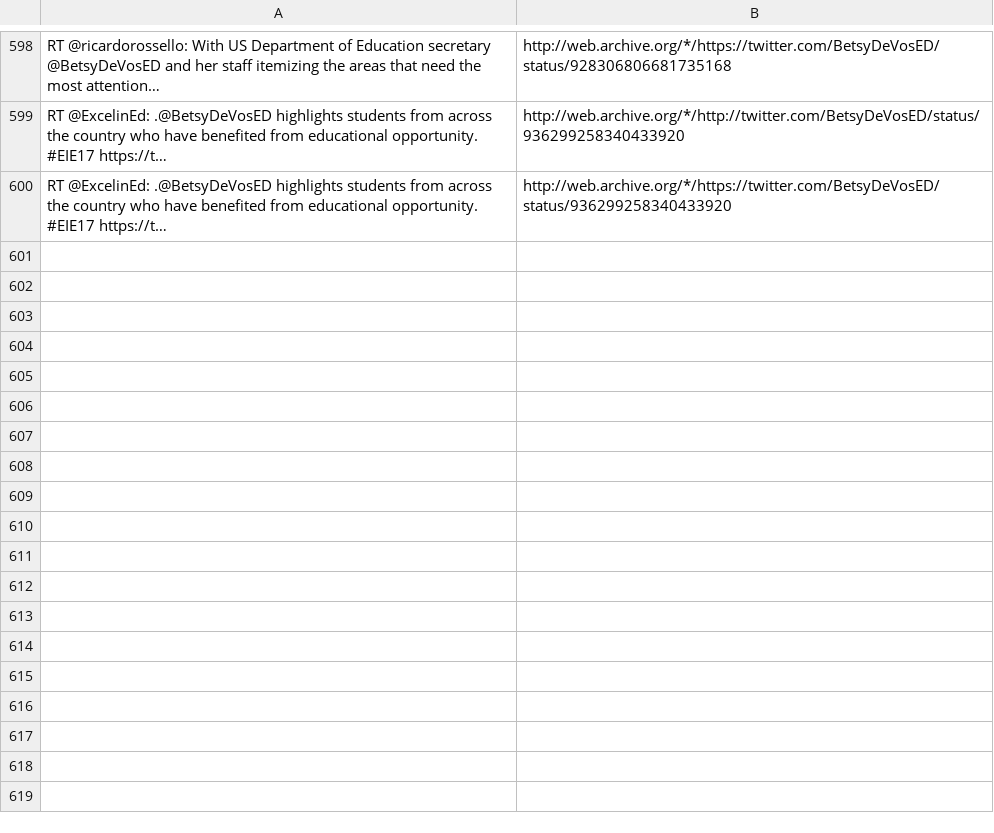
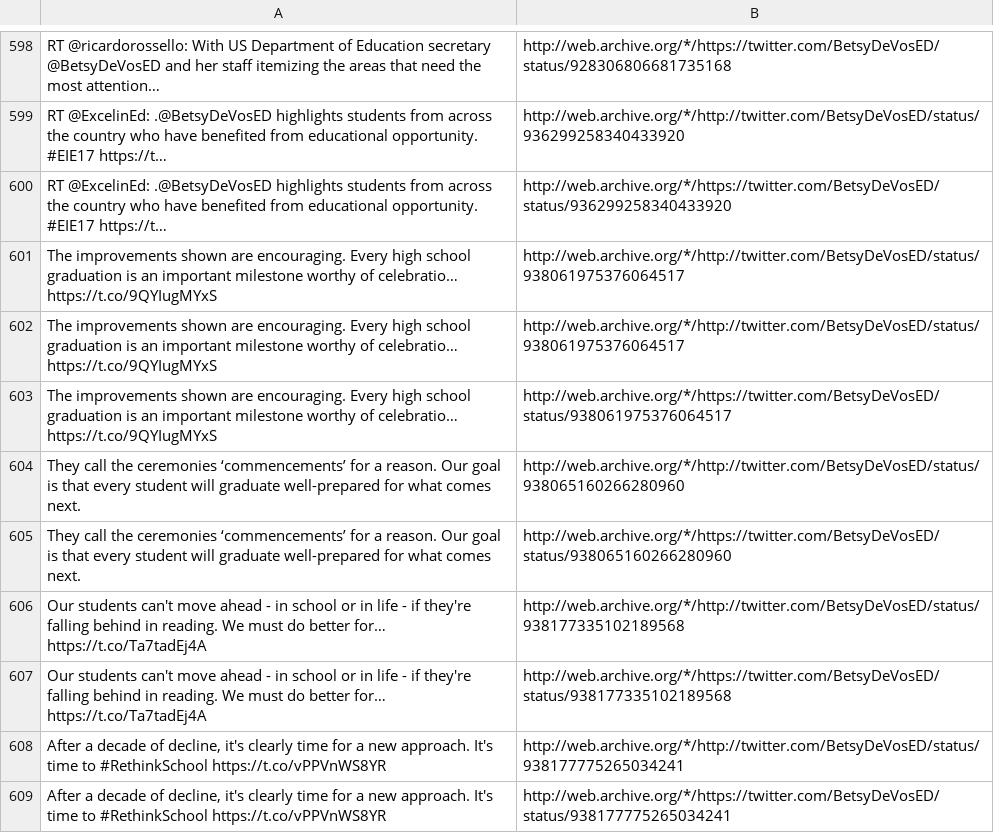
Before and after one commit to patrick-brian-mooney/archive-junta, a CSV file: data/archive_BetsyDeVosED.csv, drawn as a sheet; only a part is shown, gaps mark what is left out; the diff names each change by its address in the sheet, - before the commit and + after, or states it on an @@ line.

```diff
--- a/data/archive_BetsyDeVosED.csv
+++ b/data/archive_BetsyDeVosED.csv
+row 601: The improvements shown are encouraging. Every high school graduation is an important milestone worthy of celebratio… https://t.co/9QYIugMYxS | http://web.archive.org/*/http://twitter.com/BetsyDeVosED/status/938061975376064517
+row 602: The improvements shown are encouraging. Every high school graduation is an important milestone worthy of celebratio… https://t.co/9QYIugMYxS | http://web.archive.org/*/http://twitter.com/BetsyDeVosED/status/938061975376064517
+row 603: The improvements shown are encouraging. Every high school graduation is an important milestone worthy of celebratio… https://t.co/9QYIugMYxS | http://web.archive.org/*/https://twitter.com/BetsyDeVosED/status/938061975376064517
+row 604: They call the ceremonies ‘commencements’ for a reason. Our goal is that every student will graduate well-prepared for what comes next. | http://web.archive.org/*/http://twitter.com/BetsyDeVosED/status/938065160266280960
+row 605: They call the ceremonies ‘commencements’ for a reason. Our goal is that every student will graduate well-prepared for what comes next. | http://web.archive.org/*/https://twitter.com/BetsyDeVosED/status/938065160266280960
+row 606: Our students can't move ahead - in school or in life - if they're falling behind in reading. We must do better for… https://t.co/Ta7tadEj4A | http://web.archive.org/*/http://twitter.com/BetsyDeVosED/status/938177335102189568
+row 607: Our students can't move ahead - in school or in life - if they're falling behind in reading. We must do better for… https://t.co/Ta7tadEj4A | http://web.archive.org/*/https://twitter.com/BetsyDeVosED/status/938177335102189568
+row 608: After a decade of decline, it's clearly time for a new approach. It's time to #RethinkSchool https://t.co/vPPVnWS8YR | http://web.archive.org/*/http://twitter.com/BetsyDeVosED/status/938177775265034241
+row 609: After a decade of decline, it's clearly time for a new approach. It's time to #RethinkSchool https://t.co/vPPVnWS8YR | http://web.archive.org/*/https://twitter.com/BetsyDeVosED/status/938177775265034241
```
Also changed, not shown: data/archive_PRyan.csv, data/archive_Scavino45.csv, 33 other files.
